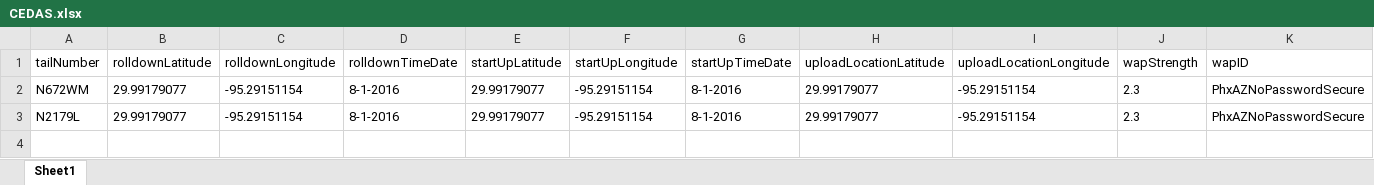
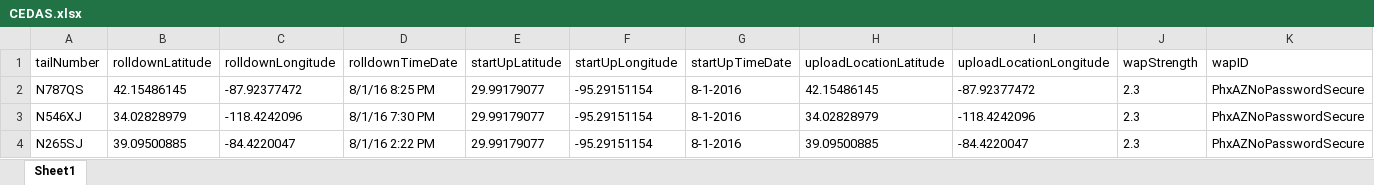
Before and after one commit to EnginAir/server-side-app, an Excel workbook: CEDAS.xlsx, sheet Sheet1, drawn as a sheet; only a part is shown; values as stored, in another font and other column widths than the file's, no borders; addresses are those after the commit; rows hold the shown columns only; the diff names each change by its address in the sheet, - before the commit and + after, or states it on an @@ line.

```diff
--- a/CEDAS.xlsx (sheet Sheet1)
+++ b/CEDAS.xlsx (sheet Sheet1)
-A2 (tailNumber): N672WM
+A2 (tailNumber): N787QS
-B2 (rolldownLatitude): 29.99179077
+B2 (rolldownLatitude): 42.15486145
-C2 (rolldownLongitude): -95.29151154
+C2 (rolldownLongitude): -87.92377472
-D2 (rolldownTimeDate): 8-1-2016
+D2 (rolldownTimeDate): 8/1/16 8:25 PM
-H2 (uploadLocationLatitude): 29.99179077
+H2 (uploadLocationLatitude): 42.15486145
-I2 (uploadLocationLongitude): -95.29151154
+I2 (uploadLocationLongitude): -87.92377472
+row 3: N546XJ | 34.02828979 | -118.4242096 | 8/1/16 7:30 PM | 29.99179077 | -95.29151154 | 8-1-2016 | 34.02828979 | -118.4242096 | 2.3 | PhxAZNoPasswordSecure
-A4 (tailNumber): N2179L
+A4 (tailNumber): N265SJ
-B4 (rolldownLatitude): 29.99179077
+B4 (rolldownLatitude): 39.09500885
-C4 (rolldownLongitude): -95.29151154
+C4 (rolldownLongitude): -84.4220047
-D4 (rolldownTimeDate): 8-1-2016
+D4 (rolldownTimeDate): 8/1/16 2:22 PM
-H4 (uploadLocationLatitude): 29.99179077
+H4 (uploadLocationLatitude): 39.09500885
-I4 (uploadLocationLongitude): -95.29151154
+I4 (uploadLocationLongitude): -84.4220047
```
Also changed, not shown: 10 other files.
